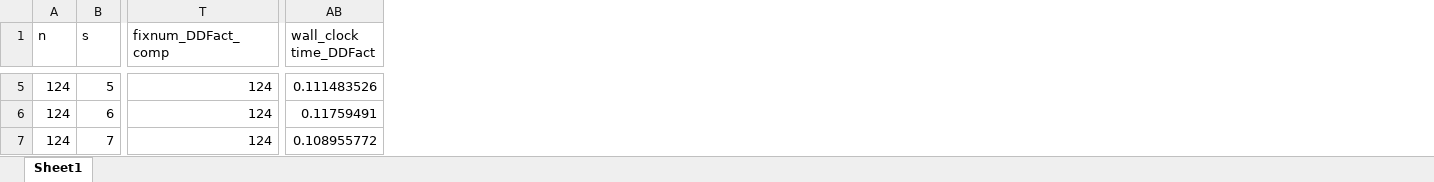
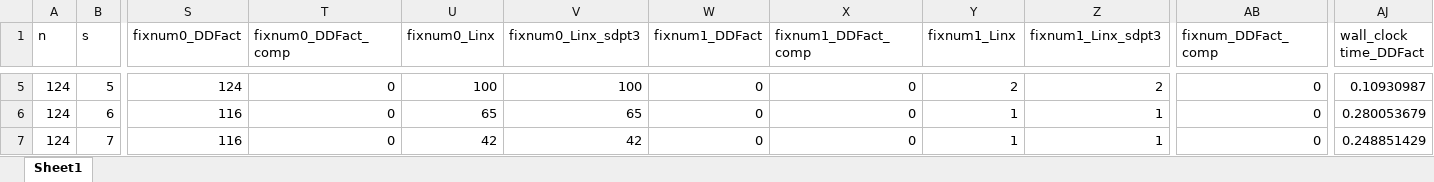
Before and after one commit to zhongzhuchen/Factorization, an Excel workbook: Results/data124.xlsx, sheet Sheet1, drawn as a sheet; only a part is shown, gaps mark what is left out; values as stored, in another font and other column widths than the file's, no borders; charts and pictures not drawn; addresses are those after the commit; the diff covers the shown part only; the diff names each change by its address in the sheet, - before the commit and + after, or states it on an @@ line.

```diff
--- a/Results/data124.xlsx (sheet Sheet1)
+++ b/Results/data124.xlsx (sheet Sheet1)
+column S (fixnum0_DDFact), rows 5-7: 124 | 116 | 116
+column T (fixnum0_DDFact_comp), rows 5-7: all 0
+column U (fixnum0_Linx), rows 5-7: 100 | 65 | 42
+column V (fixnum0_Linx_sdpt3), rows 5-7: 100 | 65 | 42
+column W (fixnum1_DDFact), rows 5-7: all 0
+column X (fixnum1_DDFact_comp), rows 5-7: all 0
+column Y (fixnum1_Linx), rows 5-7: 2 | 1 | 1
+column Z (fixnum1_Linx_sdpt3), rows 5-7: 2 | 1 | 1
-AB5:AB7 (fixnum_DDFact_comp): 124
+AB5:AB7 (fixnum_DDFact_comp): 0
-AJ5 (wall_clock time_DDFact): 0.111483526
+AJ5 (wall_clock time_DDFact): 0.10930987
-AJ6 (wall_clock time_DDFact): 0.11759491
+AJ6 (wall_clock time_DDFact): 0.280053679
-AJ7 (wall_clock time_DDFact): 0.108955772
+AJ7 (wall_clock time_DDFact): 0.248851429
```
Also changed, not shown: 1 removed row and 1094 edited cells elsewhere in this sheet, charts or pictures, Results/data63.xlsx, Results/data90.xlsx, 16 other files.
